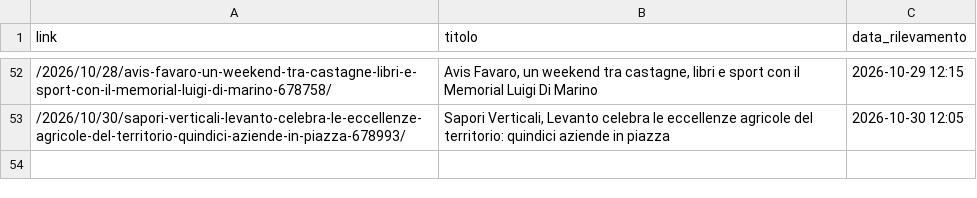
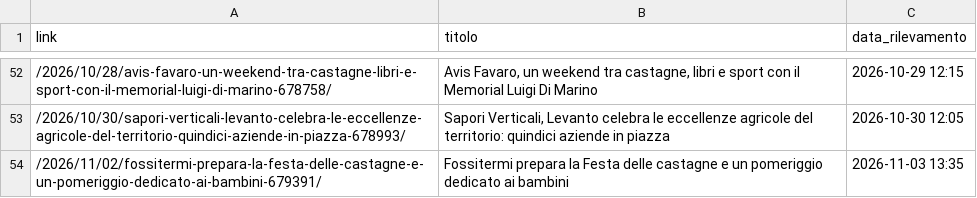
Before and after one commit to fraser1979-del/spezia_events_scraper, a CSV file: eventi_registrati.csv, drawn as a sheet; only a part is shown, gaps mark what is left out.

```diff
--- a/eventi_registrati.csv
+++ b/eventi_registrati.csv
@@ -53 +53,2 @@ link,titolo,data_rilevamento
 /2026/10/30/sapori-verticali-levanto-celebra-le-eccellenze-agricole-del-territorio-quindici-aziende-in-piazza-678993/,"Sapori Verticali, Levanto celebra le eccellenze agricole del territorio: quindici aziende in piazza",2026-10-30 12:05
+/2026/11/02/fossitermi-prepara-la-festa-delle-castagne-e-un-pomeriggio-dedicato-ai-bambini-679391/,Fossitermi prepara la Festa delle castagne e un pomeriggio dedicato ai bambini,2026-11-03 13:35
```
